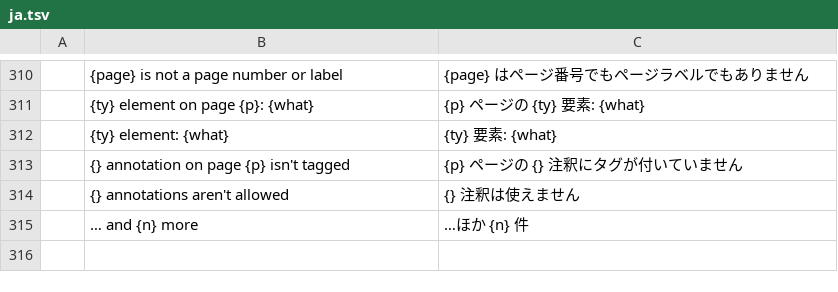
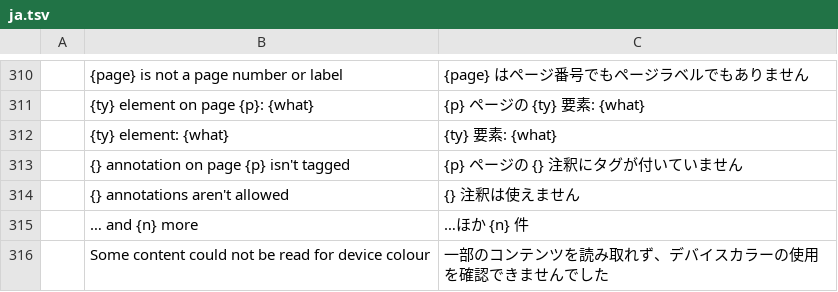
Before and after one commit to WENSHAO521/psg-pdf, a TSV file: i18n/psg/ja.tsv, drawn as a sheet; only a part is shown, gaps mark what is left out.

```diff
--- a/i18n/psg/ja.tsv
+++ b/i18n/psg/ja.tsv
@@ -315 +315,2 @@
 	… and {n} more	…ほか {n} 件
+	Some content could not be read for device colour	一部のコンテンツを読み取れず、デバイスカラーの使用を確認できませんでした
```
Also changed, not shown: i18n/psg/es.tsv, i18n/psg/fr.tsv, 6 other files.
